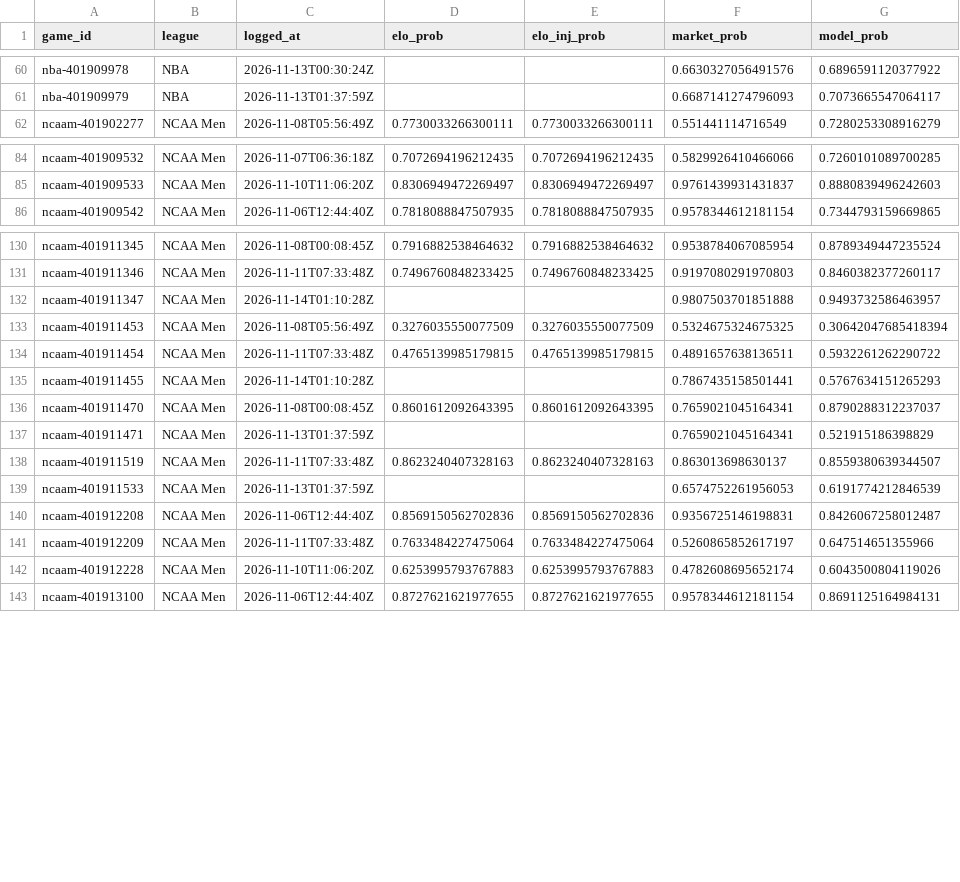
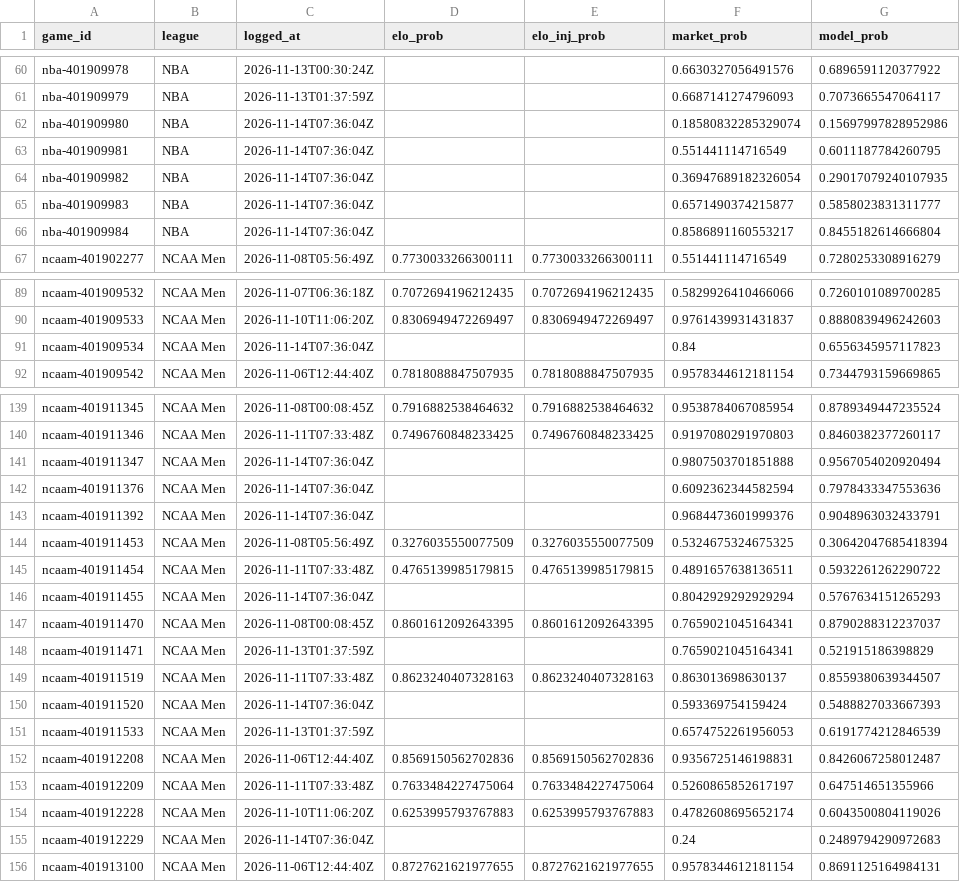
Before and after one commit to charliedavis78-bit/edge-e4b8b58d340a, a CSV file: log/predictions.csv, drawn as a sheet; only a part is shown, gaps mark what is left out; the diff covers the shown part only.

Commit message:
Update track record

```diff
--- a/log/predictions.csv
+++ b/log/predictions.csv
@@ -61,2 +61,7 @@ nba-401909978,NBA,2026-11-13T00:30:24Z,,,0.6630327056491576,0.6896591120377922
 nba-401909979,NBA,2026-11-13T01:37:59Z,,,0.6687141274796093,0.7073665547064117
+nba-401909980,NBA,2026-11-14T07:36:04Z,,,0.18580832285329074,0.15697997828952986
+nba-401909981,NBA,2026-11-14T07:36:04Z,,,0.551441114716549,0.6011187784260795
+nba-401909982,NBA,2026-11-14T07:36:04Z,,,0.36947689182326054,0.29017079240107935
+nba-401909983,NBA,2026-11-14T07:36:04Z,,,0.6571490374215877,0.5858023831311777
+nba-401909984,NBA,2026-11-14T07:36:04Z,,,0.8586891160553217,0.8455182614666804
 ncaam-401902277,NCAA Men,2026-11-08T05:56:49Z,0.7730033266300111,0.7730033266300111,0.551441114716549,0.7280253308916279
@@ -85,2 +90,3 @@ ncaam-401909532,NCAA Men,2026-11-07T06:36:18Z,0.7072694196212435,0.7072694196212
 ncaam-401909533,NCAA Men,2026-11-10T11:06:20Z,0.8306949472269497,0.8306949472269497,0.9761439931431837,0.8880839496242603
+ncaam-401909534,NCAA Men,2026-11-14T07:36:04Z,,,0.84,0.6556345957117823
 ncaam-401909542,NCAA Men,2026-11-06T12:44:40Z,0.7818088847507935,0.7818088847507935,0.9578344612181154,0.7344793159669865
@@ -131,6 +140,8 @@ ncaam-401911345,NCAA Men,2026-11-08T00:08:45Z,0.7916882538464632,0.7916882538464
 ncaam-401911346,NCAA Men,2026-11-11T07:33:48Z,0.7496760848233425,0.7496760848233425,0.9197080291970803,0.8460382377260117
-ncaam-401911347,NCAA Men,2026-11-14T01:10:28Z,,,0.9807503701851888,0.9493732586463957
+ncaam-401911347,NCAA Men,2026-11-14T07:36:04Z,,,0.9807503701851888,0.9567054020920494
+ncaam-401911376,NCAA Men,2026-11-14T07:36:04Z,,,0.6092362344582594,0.7978433347553636
+ncaam-401911392,NCAA Men,2026-11-14T07:36:04Z,,,0.9684473601999376,0.9048963032433791
 ncaam-401911453,NCAA Men,2026-11-08T05:56:49Z,0.3276035550077509,0.3276035550077509,0.5324675324675325,0.30642047685418394
 ncaam-401911454,NCAA Men,2026-11-11T07:33:48Z,0.4765139985179815,0.4765139985179815,0.4891657638136511,0.5932261262290722
-ncaam-401911455,NCAA Men,2026-11-14T01:10:28Z,,,0.7867435158501441,0.5767634151265293
+ncaam-401911455,NCAA Men,2026-11-14T07:36:04Z,,,0.8042929292929294,0.5767634151265293
 ncaam-401911470,NCAA Men,2026-11-08T00:08:45Z,0.8601612092643395,0.8601612092643395,0.7659021045164341,0.8790288312237037
@@ -138,2 +149,3 @@ ncaam-401911471,NCAA Men,2026-11-13T01:37:59Z,,,0.7659021045164341,0.52191518639
 ncaam-401911519,NCAA Men,2026-11-11T07:33:48Z,0.8623240407328163,0.8623240407328163,0.863013698630137,0.8559380639344507
+ncaam-401911520,NCAA Men,2026-11-14T07:36:04Z,,,0.593369754159424,0.5488827033667393
 ncaam-401911533,NCAA Men,2026-11-13T01:37:59Z,,,0.6574752261956053,0.6191774212846539
@@ -142,2 +154,3 @@ ncaam-401912209,NCAA Men,2026-11-11T07:33:48Z,0.7633484227475064,0.7633484227475
 ncaam-401912228,NCAA Men,2026-11-10T11:06:20Z,0.6253995793767883,0.6253995793767883,0.4782608695652174,0.6043500804119026
+ncaam-401912229,NCAA Men,2026-11-14T07:36:04Z,,,0.24,0.2489794290972683
 ncaam-401913100,NCAA Men,2026-11-06T12:44:40Z,0.8727621621977655,0.8727621621977655,0.9578344612181154,0.8691125164984131
```
Also changed, not shown: 20 added rows and 46 edited cells elsewhere in this file.
